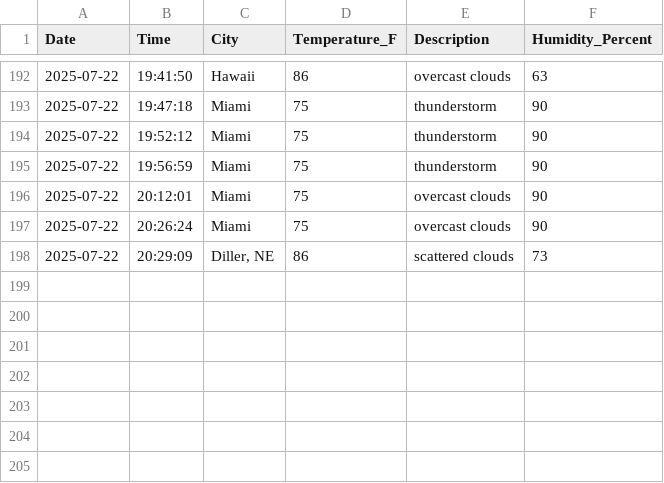
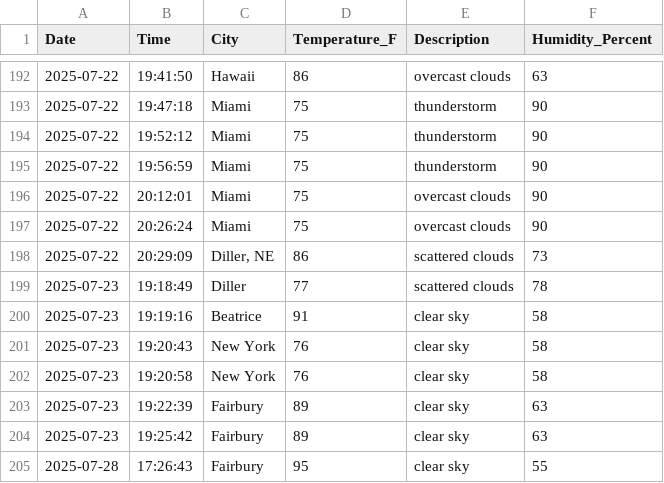
Before and after one commit to barntskendra4/WeatherCapstone, a CSV file: data/weather_history.csv, drawn as a sheet; only a part is shown, gaps mark what is left out.

Commit message:
Refactor documentation and clean up unused code; update default city in user preferences and add weather history data

```diff
--- a/data/weather_history.csv
+++ b/data/weather_history.csv
@@ -198 +198,8 @@ Date,Time,City,Temperature_F,Description,Humidity_Percent
 2025-07-22,20:29:09,"Diller, NE",86,scattered clouds,73
+2025-07-23,19:18:49,Diller,77,scattered clouds,78
+2025-07-23,19:19:16,Beatrice,91,clear sky,58
+2025-07-23,19:20:43,New York,76,clear sky,58
+2025-07-23,19:20:58,New York,76,clear sky,58
+2025-07-23,19:22:39,Fairbury,89,clear sky,63
+2025-07-23,19:25:42,Fairbury,89,clear sky,63
+2025-07-28,17:26:43,Fairbury,95,clear sky,55
```
Also changed, not shown: 12 other files.
